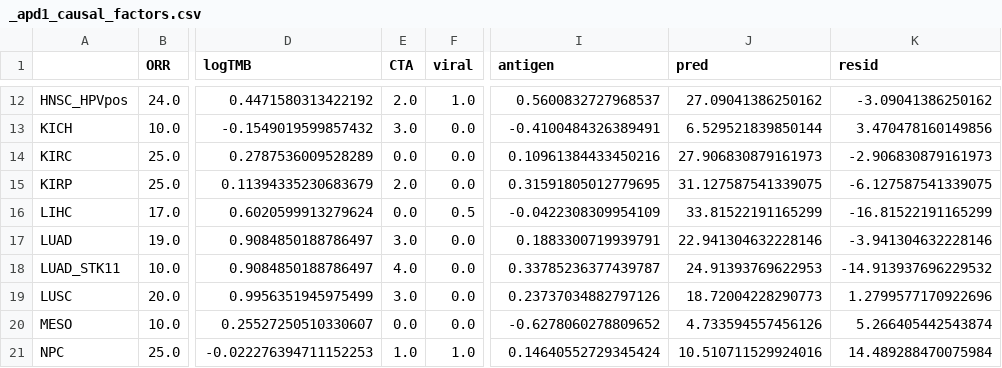
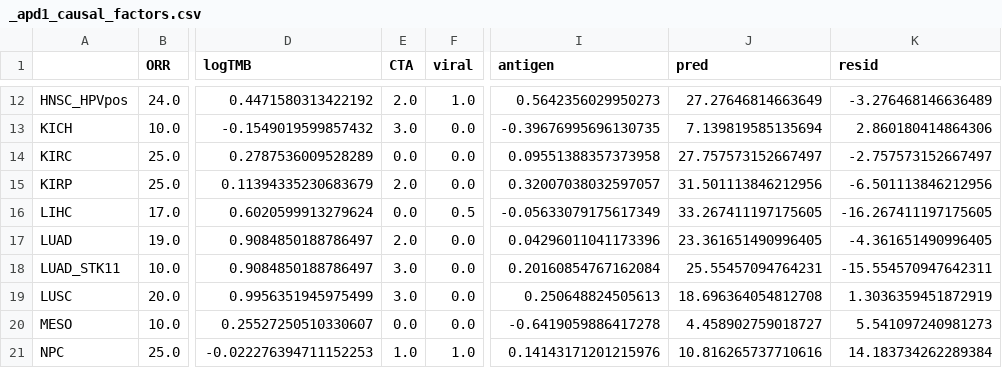
Before and after one commit to pirl-unc/pirlygenes, a CSV file: analyses/outputs/apd1_causal_factors/_apd1_causal_factors.csv, drawn as a sheet; only a part is shown, gaps mark what is left out; the diff covers the shown part only; the diff names each change by its address in the sheet, - before the commit and + after, or states it on an @@ line.

```diff
--- a/analyses/outputs/apd1_causal_factors/_apd1_causal_factors.csv
+++ b/analyses/outputs/apd1_causal_factors/_apd1_causal_factors.csv
-I12 (antigen): 0.5600832727968537
+I12 (antigen): 0.5642356029950273
-J12 (pred): 27.09041386250162
+J12 (pred): 27.27646814663649
-K12 (resid): -3.09041386250162
+K12 (resid): -3.276468146636489
-I13 (antigen): -0.4100484326389491
+I13 (antigen): -0.39676995696130735
-J13 (pred): 6.529521839850144
+J13 (pred): 7.139819585135694
-K13 (resid): 3.470478160149856
+K13 (resid): 2.860180414864306
-I14 (antigen): 0.10961384433450216
+I14 (antigen): 0.09551388357373958
-J14 (pred): 27.906830879161973
+J14 (pred): 27.757573152667497
-K14 (resid): -2.906830879161973
+K14 (resid): -2.757573152667497
-I15 (antigen): 0.31591805012779695
+I15 (antigen): 0.32007038032597057
-J15 (pred): 31.127587541339075
+J15 (pred): 31.501113846212956
-K15 (resid): -6.127587541339075
+K15 (resid): -6.501113846212956
-I16 (antigen): -0.0422308309954109
+I16 (antigen): -0.05633079175617349
-J16 (pred): 33.81522191165299
+J16 (pred): 33.267411197175605
-K16 (resid): -16.81522191165299
+K16 (resid): -16.267411197175605
-E17 (CTA): 3.0
+E17 (CTA): 2.0
-I17 (antigen): 0.1883300719939791
+I17 (antigen): 0.04296011041173396
-J17 (pred): 22.941304632228146
+J17 (pred): 23.361651490996405
-K17 (resid): -3.941304632228146
+K17 (resid): -4.361651490996405
-E18 (CTA): 4.0
+E18 (CTA): 3.0
-I18 (antigen): 0.33785236377439787
+I18 (antigen): 0.20160854767162084
-J18 (pred): 24.91393769622953
+J18 (pred): 25.55457094764231
-K18 (resid): -14.913937696229532
+K18 (resid): -15.554570947642311
-I19 (antigen): 0.23737034882797126
+I19 (antigen): 0.250648824505613
-J19 (pred): 18.72004228290773
+J19 (pred): 18.696364054812708
-K19 (resid): 1.2799577170922696
+K19 (resid): 1.3036359451872919
-I20 (antigen): -0.6278060278809652
+I20 (antigen): -0.6419059886417278
-J20 (pred): 4.733594557456126
+J20 (pred): 4.458902759018727
-K20 (resid): 5.266405442543874
+K20 (resid): 5.541097240981273
-I21 (antigen): 0.14640552729345424
+I21 (antigen): 0.14143171201215976
-J21 (pred): 10.510711529924016
+J21 (pred): 10.816265737710616
-K21 (resid): 14.489288470075984
+K21 (resid): 14.183734262289384
```
Also changed, not shown: 63 edited cells elsewhere in this file, analyses/outputs/apd1_causal_factors/_apd1_gyn_vs_skcm.csv, analyses/outputs/apd1_causal_factors/_apd1_mechanism_screen.csv, 8 other files.
